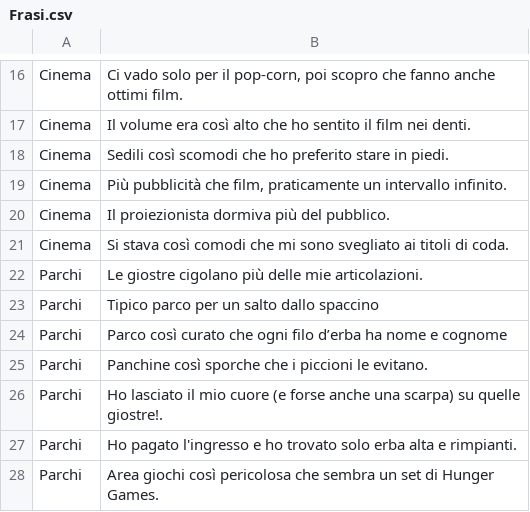
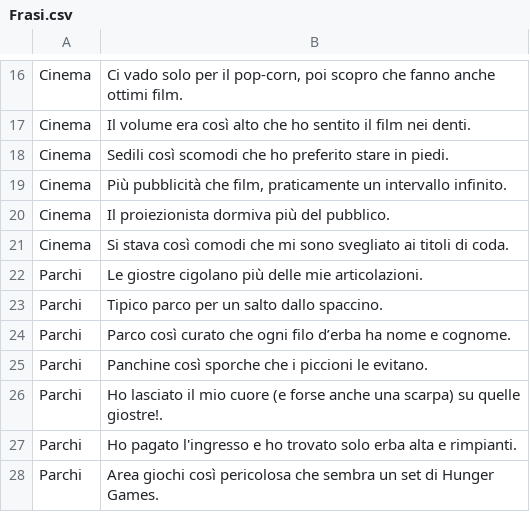
Before and after one commit to NikxDev14/Aiutino, a CSV file: Aiutino/Frasi.csv, drawn as a sheet; only a part is shown, gaps mark what is left out.

```diff
--- a/Aiutino/Frasi.csv
+++ b/Aiutino/Frasi.csv
@@ -22,4 +22,4 @@ Cinema;Si stava così comodi che mi sono svegliato ai titoli di coda.
 Parchi;Le giostre cigolano più delle mie articolazioni.
-Parchi;Tipico parco per un salto dallo spaccino;
-Parchi;Parco così curato che ogni filo d’erba ha nome e cognome;
+Parchi;Tipico parco per un salto dallo spaccino.
+Parchi;Parco così curato che ogni filo d’erba ha nome e cognome.
 Parchi;Panchine così sporche che i piccioni le evitano.
```
Also changed, not shown: Aiutino/Recensioni.csv, 7 other files.
